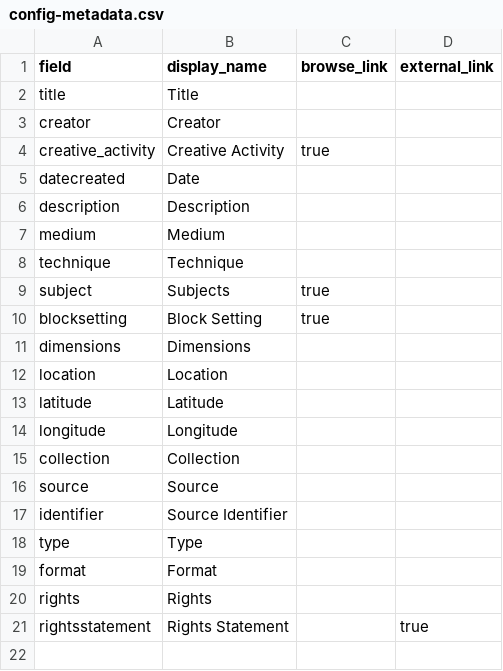
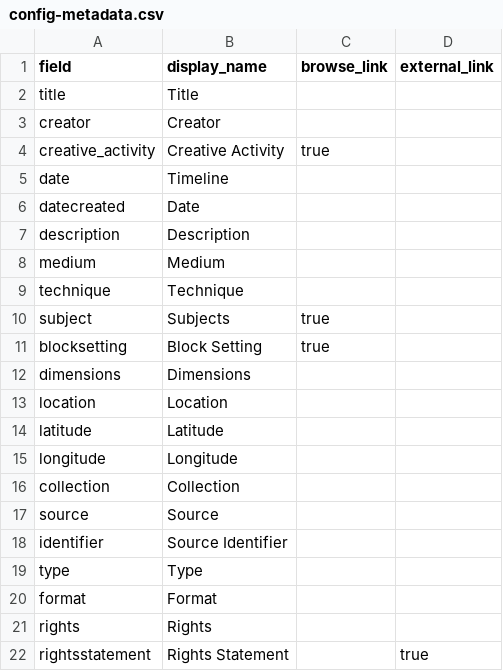
Before and after one commit to iblooston/Baltimore-Album-Quilts, a CSV file: _data/config-metadata.csv, drawn as a sheet; the diff names each change by its address in the sheet, - before the commit and + after, or states it on an @@ line.

Commit message:
Date element

```diff
--- a/_data/config-metadata.csv
+++ b/_data/config-metadata.csv
+row 5: date | Timeline
```
